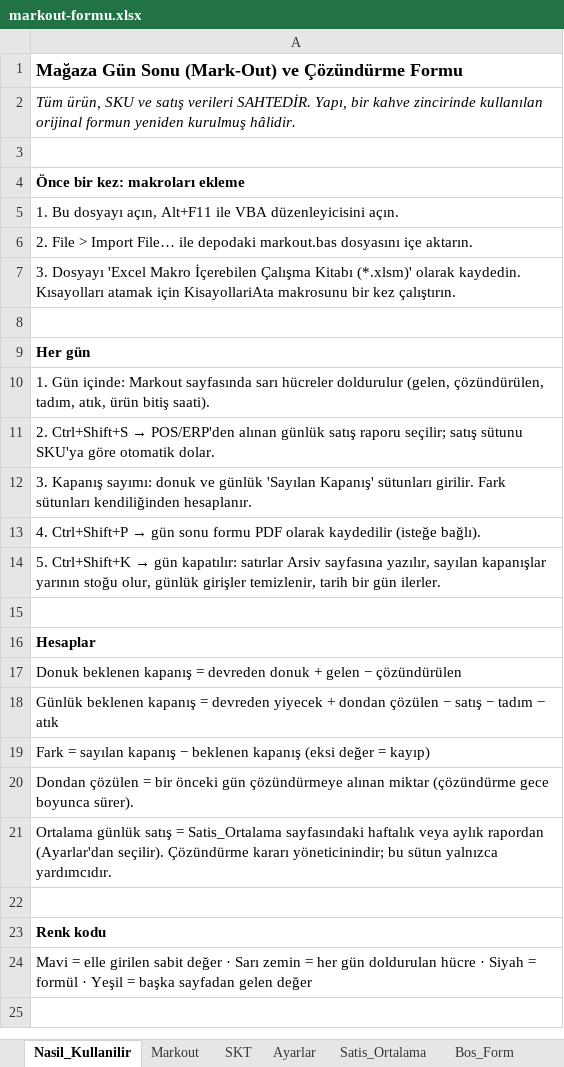
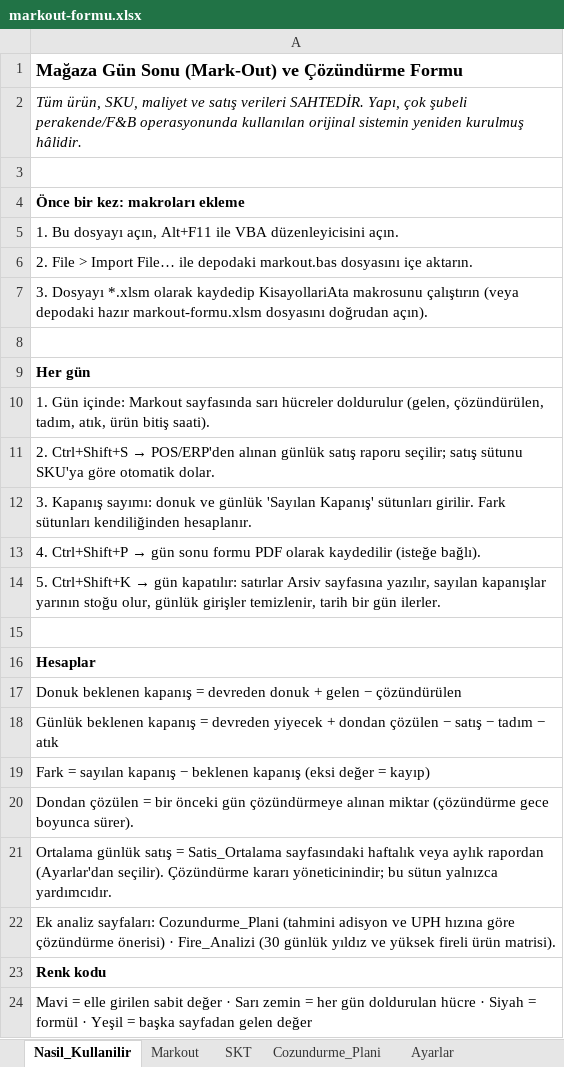
Before and after one commit to ozisciegealp-sys/store-markout-form, an Excel workbook: markout-formu.xlsx, sheet Nasil_Kullanilir, drawn as a sheet; values as stored, in another font and other column widths than the file's, no borders; the diff names each change by its address in the sheet, - before the commit and + after, or states it on an @@ line.

Commit message:
Fix column layout, add ADT/UPH thaw planner and 30-day waste analysis sheets, clean Turkish README

```diff
--- a/markout-formu.xlsx (sheet Nasil_Kullanilir)
+++ b/markout-formu.xlsx (sheet Nasil_Kullanilir)
+sheet tab: Cozundurme_Plani
-A2: Tüm ürün, SKU ve satış verileri SAHTEDİR. Yapı, bir kahve zincirinde kullanılan orijinal formun yeniden kurulmuş…
+A2: Tüm ürün, SKU, maliyet ve satış verileri SAHTEDİR. Yapı, çok şubeli perakende/F&B operasyonunda kullanılan orijinal sistemin yeniden kurulmuş…
-A7: 3. Dosyayı 'Excel Makro İçerebilen Çalışma Kitabı (*.xlsm)' olarak kaydedin. Kısayolları atamak için KisayollariAta makrosunu bir kez çalıştırın.
+A7: 3. Dosyayı *.xlsm olarak kaydedip KisayollariAta makrosunu çalıştırın (veya depodaki hazır markout-formu.xlsm dosyasını doğrudan açın).
-A22: (empty)
+A22: Ek analiz sayfaları: Cozundurme_Plani (tahmini adisyon ve UPH hızına göre çözündürme önerisi) · Fire_Analizi (30 günlük yıldız ve yüksek fireli ürün matrisi).
```
Also changed, not shown: sheet SKT, sheet Markout, sheet Bos_Form, sheet Satis_Ortalama, sheet Ayarlar, other sheet tabs, ornek-satis-raporu.xlsx, 2 other files.
